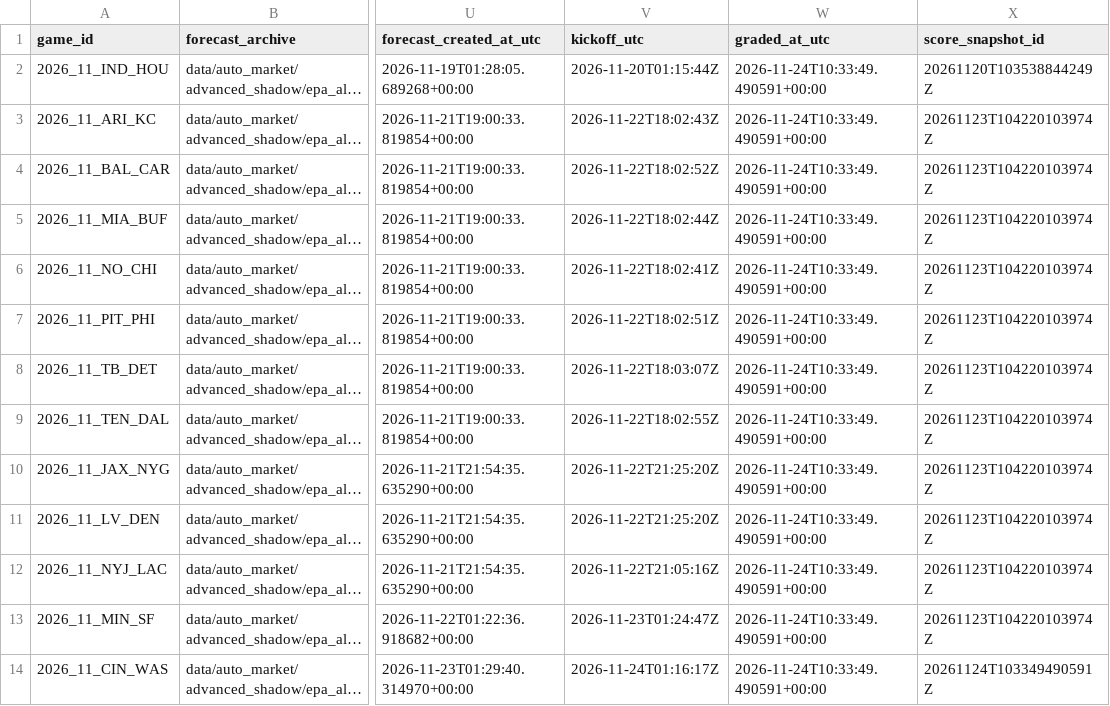
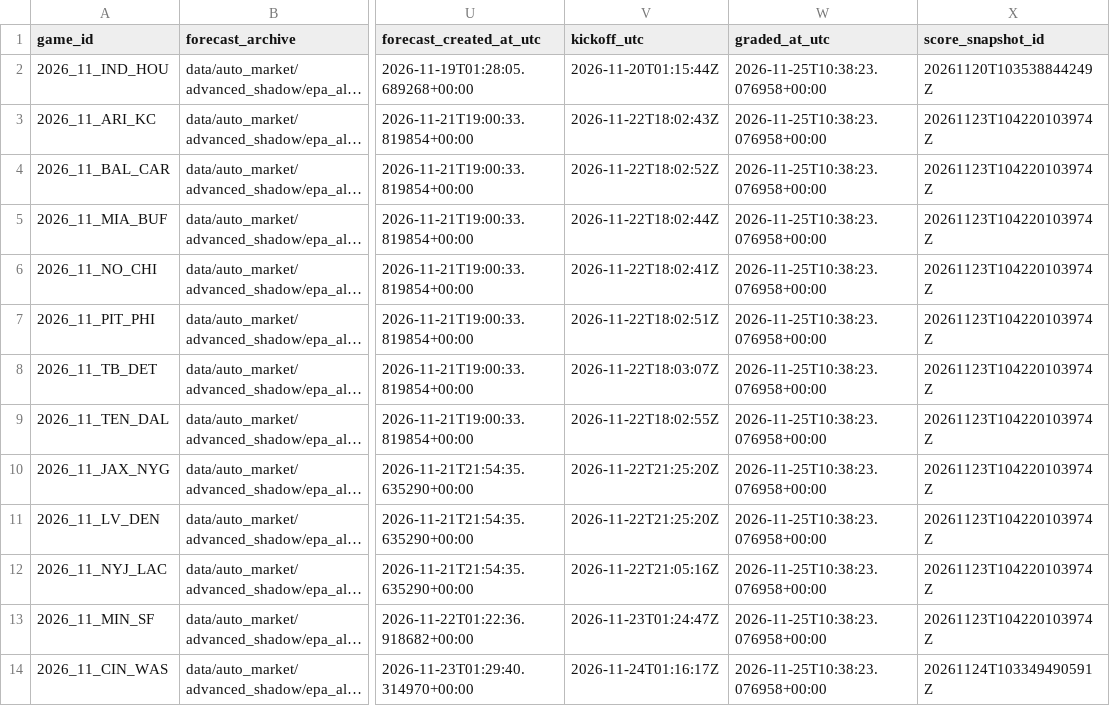
Before and after one commit to zachpierce2/nfl-prediction-model, a CSV file: data/auto_market/advanced_shadow/epa_all/graded_predictions.csv, drawn as a sheet; only a part is shown, gaps mark what is left out; long unchanged cells end in …; the diff names each change by its address in the sheet, - before the commit and + after, or states it on an @@ line.

```diff
--- a/data/auto_market/advanced_shadow/epa_all/graded_predictions.csv
+++ b/data/auto_market/advanced_shadow/epa_all/graded_predictions.csv
-W2:W14 (graded_at_utc): 2026-11-24T10:33:49.490591+00:00
+W2:W14 (graded_at_utc): 2026-11-25T10:38:23.076958+00:00
```
Also changed, not shown: data/auto_market/advanced_shadow/epa_all/paired_core_grades.csv, data/auto_market/epa_shadow/line_comparison.csv, 52 other files.
